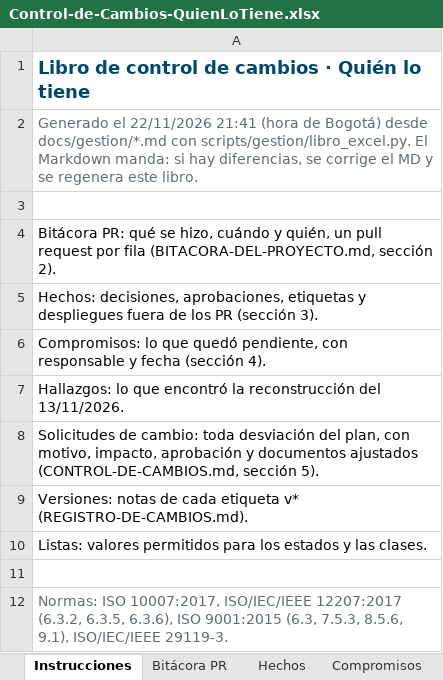
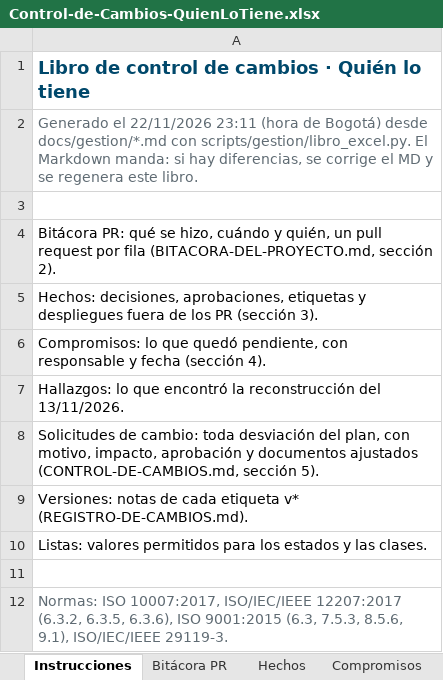
Before and after one commit to Daniel0442123/QuienLoTiene, an Excel workbook: docs/gestion/entregables/Control-de-Cambios-QuienLoTiene.xlsx, sheet Instrucciones, drawn as a sheet; values as stored, in another font and other column widths than the file's, no borders; the diff names each change by its address in the sheet, - before the commit and + after, or states it on an @@ line.

```diff
--- a/docs/gestion/entregables/Control-de-Cambios-QuienLoTiene.xlsx (sheet Instrucciones)
+++ b/docs/gestion/entregables/Control-de-Cambios-QuienLoTiene.xlsx (sheet Instrucciones)
-A2: …el 22/11/2026 21:41 (hora de…
+A2: …el 22/11/2026 23:11 (hora de…
```
Also changed, not shown: sheet Hechos, sheet Versiones, sheet Compromisos, docs/pruebas/entregables/Libro-Control-QA-QuienLoTiene-v1.0.xlsx, 20 other files.
